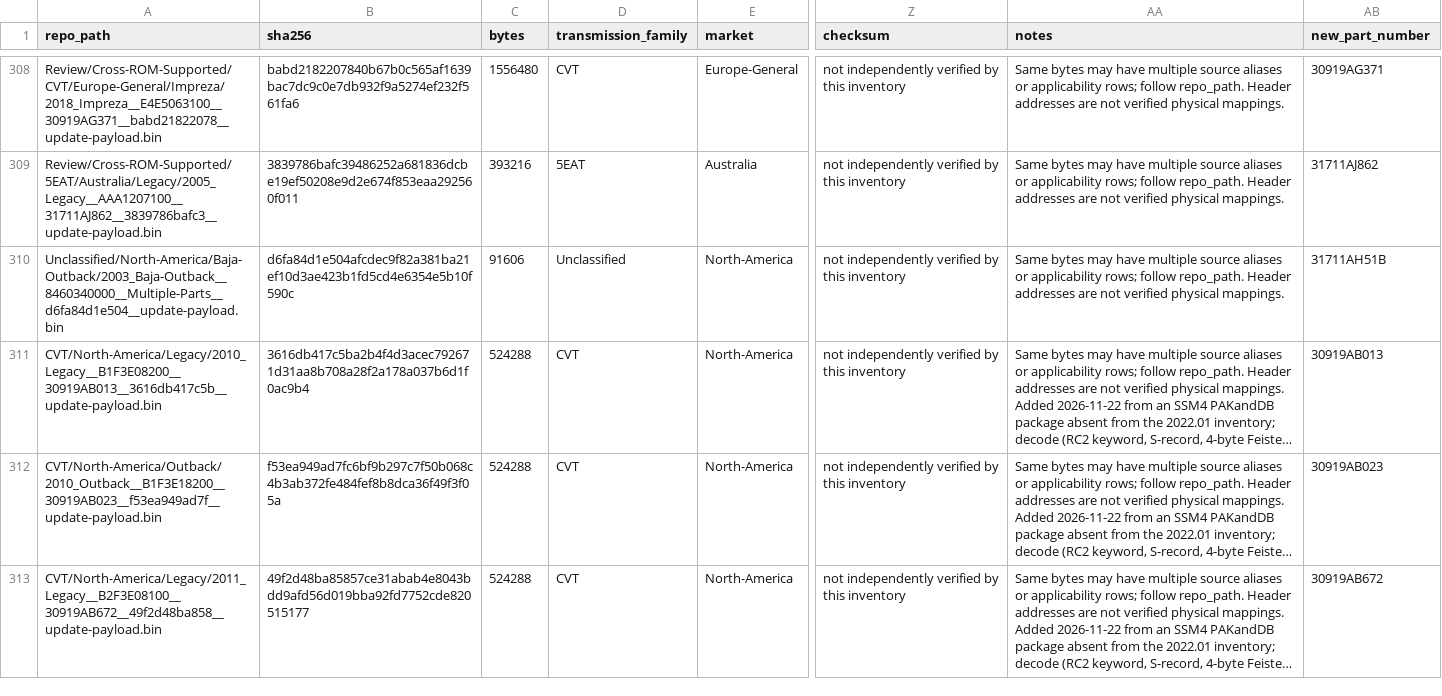
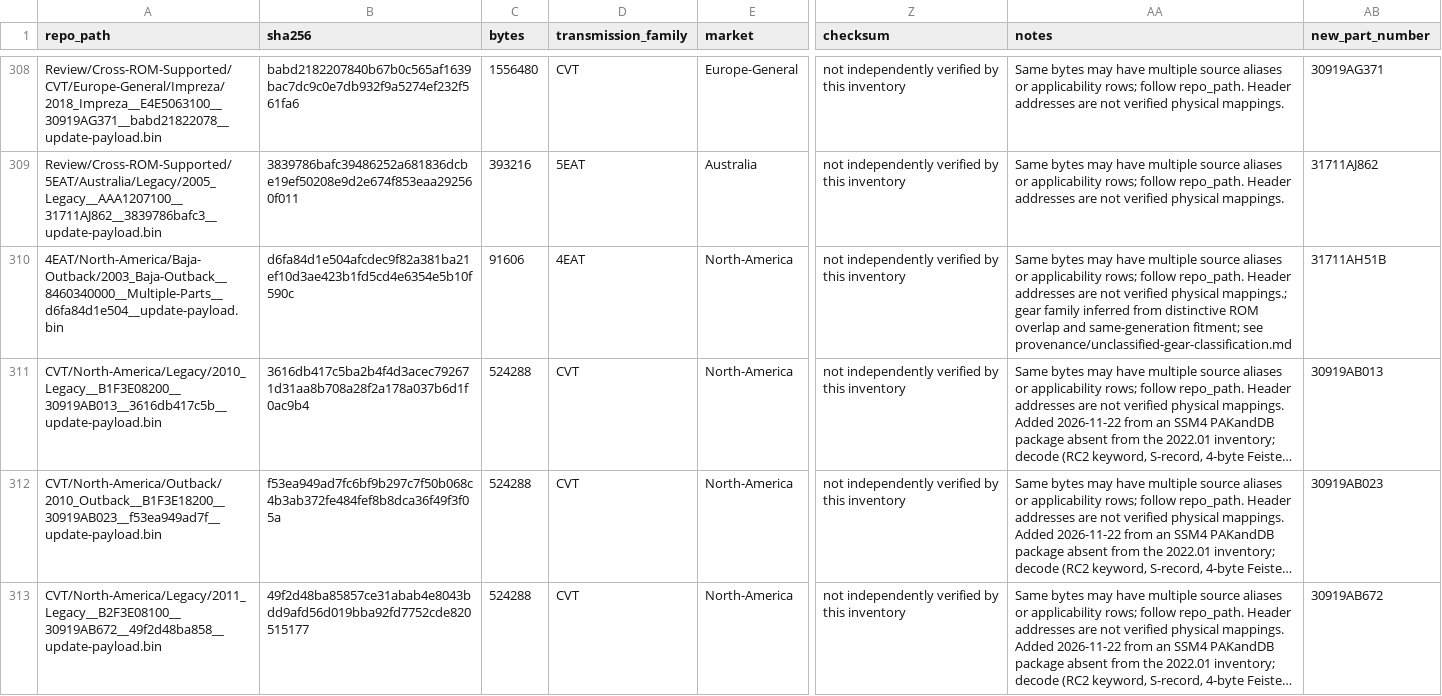
Before and after one commit to jimihimi/TCURoms, a CSV file: catalog.csv, drawn as a sheet; only a part is shown, gaps mark what is left out; long unchanged cells end in …; the diff covers the shown part only; the diff names each change by its address in the sheet, - before the commit and + after, or states it on an @@ line.

Commit message:
Classify sixteen TCU images by gear family using ROM overlap

```diff
--- a/catalog.csv
+++ b/catalog.csv
-A310 (repo_path): Unclassified/North-America/Baja-Outback/2003_Baja-Outback__8460340000__Multiple-Parts__d6fa84d1e504__update-payload.bin
+A310 (repo_path): 4EAT/North-America/Baja-Outback/2003_Baja-Outback__8460340000__Multiple-Parts__d6fa84d1e504__update-payload.bin
-D310 (transmission_family): Unclassified
+D310 (transmission_family): 4EAT
-AA310 (notes): …verified physical mappings.
+AA310 (notes): …verified physical mappings.; gear family inferred from distinctive ROM overlap and same-generation fitment; see provenance/unclassified-gear-classification.md
```
Also changed, not shown: 51 edited cells elsewhere in this file, provenance/fitment-renames.csv, 22 other files.
